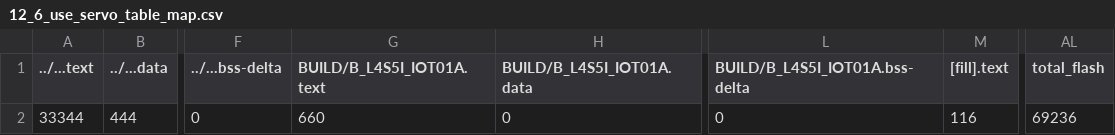
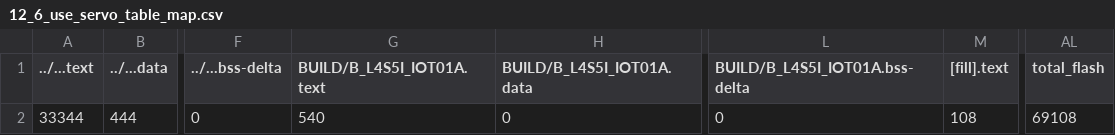
Before and after one commit to KL-Huang/mbed12, a CSV file: 12_6_use_servo_table/BUILD/B_L4S5I_IOT01A/GCC_ARM/12_6_use_servo_table_map.csv, drawn as a sheet; only a part is shown, gaps mark what is left out; the diff names each change by its address in the sheet, - before the commit and + after, or states it on an @@ line.

```diff
--- a/12_6_use_servo_table/BUILD/B_L4S5I_IOT01A/GCC_ARM/12_6_use_servo_table_map.csv
+++ b/12_6_use_servo_table/BUILD/B_L4S5I_IOT01A/GCC_ARM/12_6_use_servo_table_map.csv
-G2 (BUILD/B_L4S5I_IOT01A.text): 660
+G2 (BUILD/B_L4S5I_IOT01A.text): 540
-M2 ([fill].text): 116
+M2 ([fill].text): 108
-AL2 (total_flash): 69236
+AL2 (total_flash): 69108
```
Also changed, not shown: 12_1_Continuous_Servos_Test/BUILD/B_L4S5I_IOT01A/GCC_ARM/12_1_Continuous_Servos_Test_map.csv, 16 other files.
